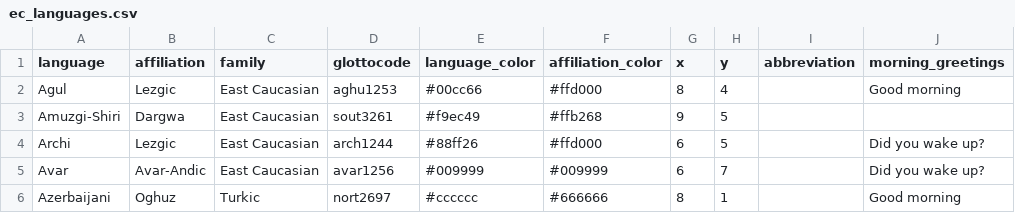
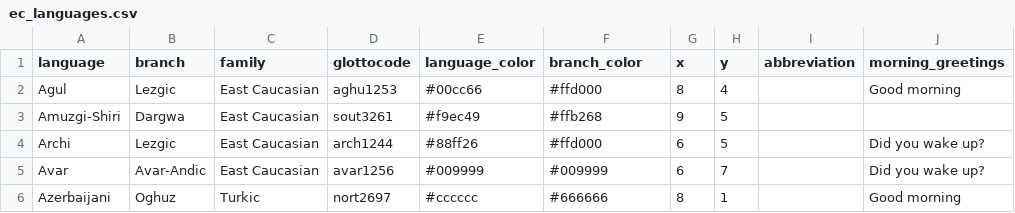
Before and after one commit to LingConLab/RCaucTile, a CSV file: dataset_creation/ec_languages.csv, drawn as a sheet; only a part is shown; the diff names each change by its address in the sheet, - before the commit and + after, or states it on an @@ line.

```diff
--- a/dataset_creation/ec_languages.csv
+++ b/dataset_creation/ec_languages.csv
-B1: affiliation
+B1: branch
-F1: affiliation_color
+F1: branch_color
```
Also changed, not shown: 8 other files.
